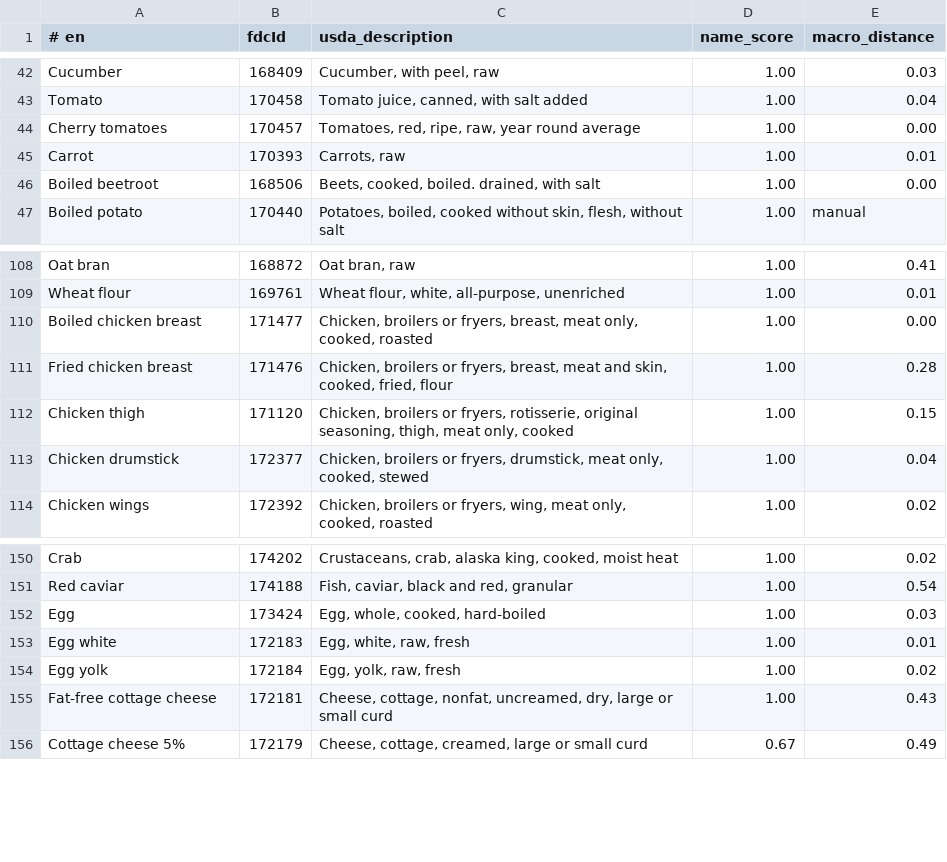
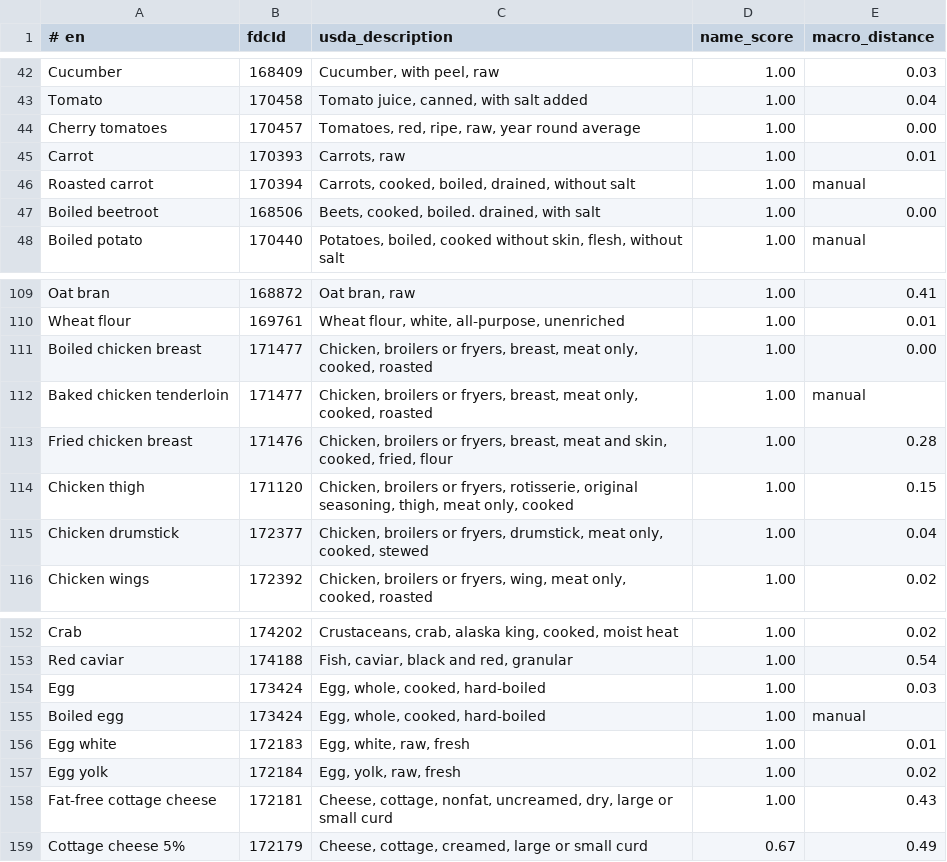
Before and after one commit to IvanHozeev/Calories, a TSV file: Tools/food_core_usda.tsv, drawn as a sheet; only a part is shown, gaps mark what is left out.

```diff
--- a/Tools/food_core_usda.tsv
+++ b/Tools/food_core_usda.tsv
@@ -45,2 +45,3 @@ Cherry tomatoes	170457	Tomatoes, red, ripe, raw, year round average	1.00	0.00
 Carrot	170393	Carrots, raw	1.00	0.01
+Roasted carrot	170394	Carrots, cooked, boiled, drained, without salt	1.00	manual
 Boiled beetroot	168506	Beets, cooked, boiled. drained, with salt	1.00	0.00
@@ -110,2 +111,3 @@ Wheat flour	169761	Wheat flour, white, all-purpose, unenriched	1.00	0.01
 Boiled chicken breast	171477	Chicken, broilers or fryers, breast, meat only, cooked, roasted	1.00	0.00
+Baked chicken tenderloin	171477	Chicken, broilers or fryers, breast, meat only, cooked, roasted	1.00	manual
 Fried chicken breast	171476	Chicken, broilers or fryers, breast, meat and skin, cooked, fried, flour	1.00	0.28
@@ -152,2 +154,3 @@ Red caviar	174188	Fish, caviar, black and red, granular	1.00	0.54
 Egg	173424	Egg, whole, cooked, hard-boiled	1.00	0.03
+Boiled egg	173424	Egg, whole, cooked, hard-boiled	1.00	manual
 Egg white	172183	Egg, white, raw, fresh	1.00	0.01
```
Also changed, not shown: 6 other files.
